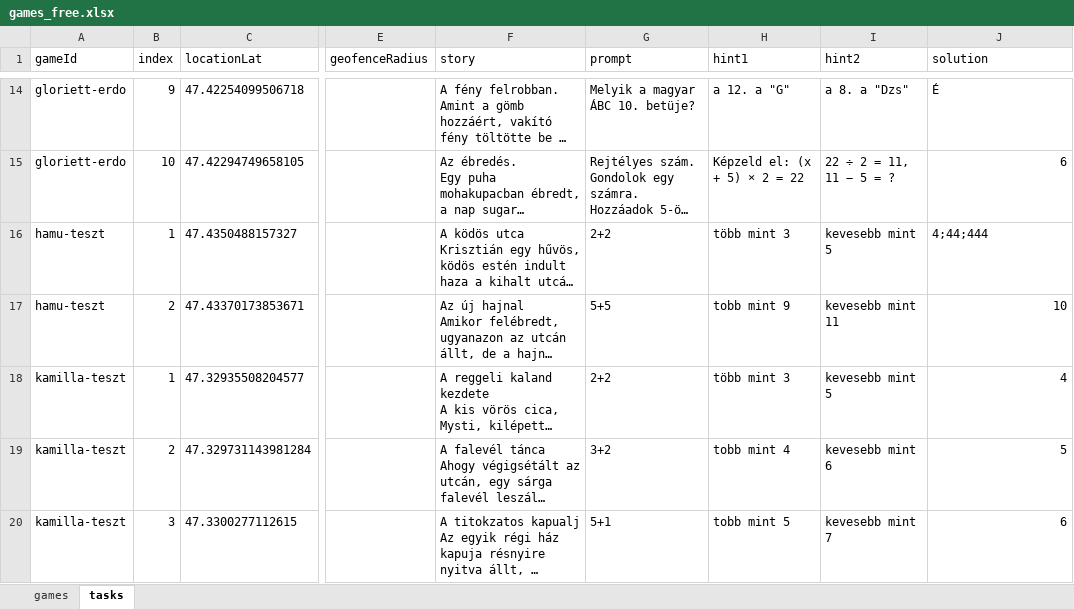
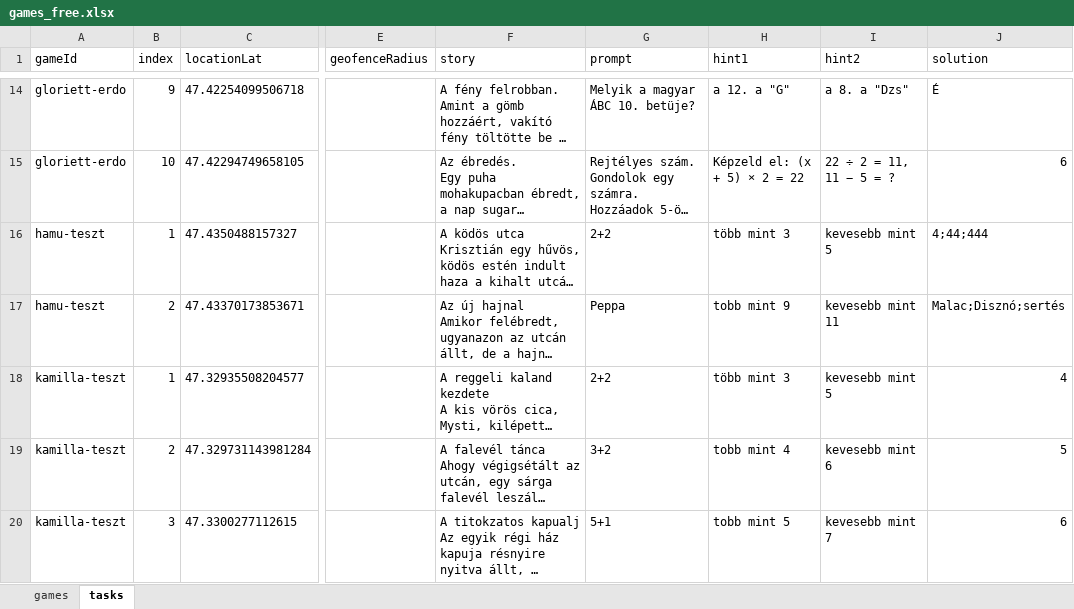
Before and after one commit to MystiGo-hu/MystiGo, an Excel workbook: games/games_free.xlsx, sheet tasks, drawn as a sheet; only a part is shown, gaps mark what is left out; long unchanged cells end in …; values as stored, in another font and other column widths than the file's, no borders; the diff names each change by its address in the sheet, - before the commit and + after, or states it on an @@ line.

Commit message:
Add files via upload

```diff
--- a/games/games_free.xlsx (sheet tasks)
+++ b/games/games_free.xlsx (sheet tasks)
-G17 (prompt): 5+5
+G17 (prompt): Peppa
-J17 (solution): 10
+J17 (solution): Malac;Disznó;sertés
```
